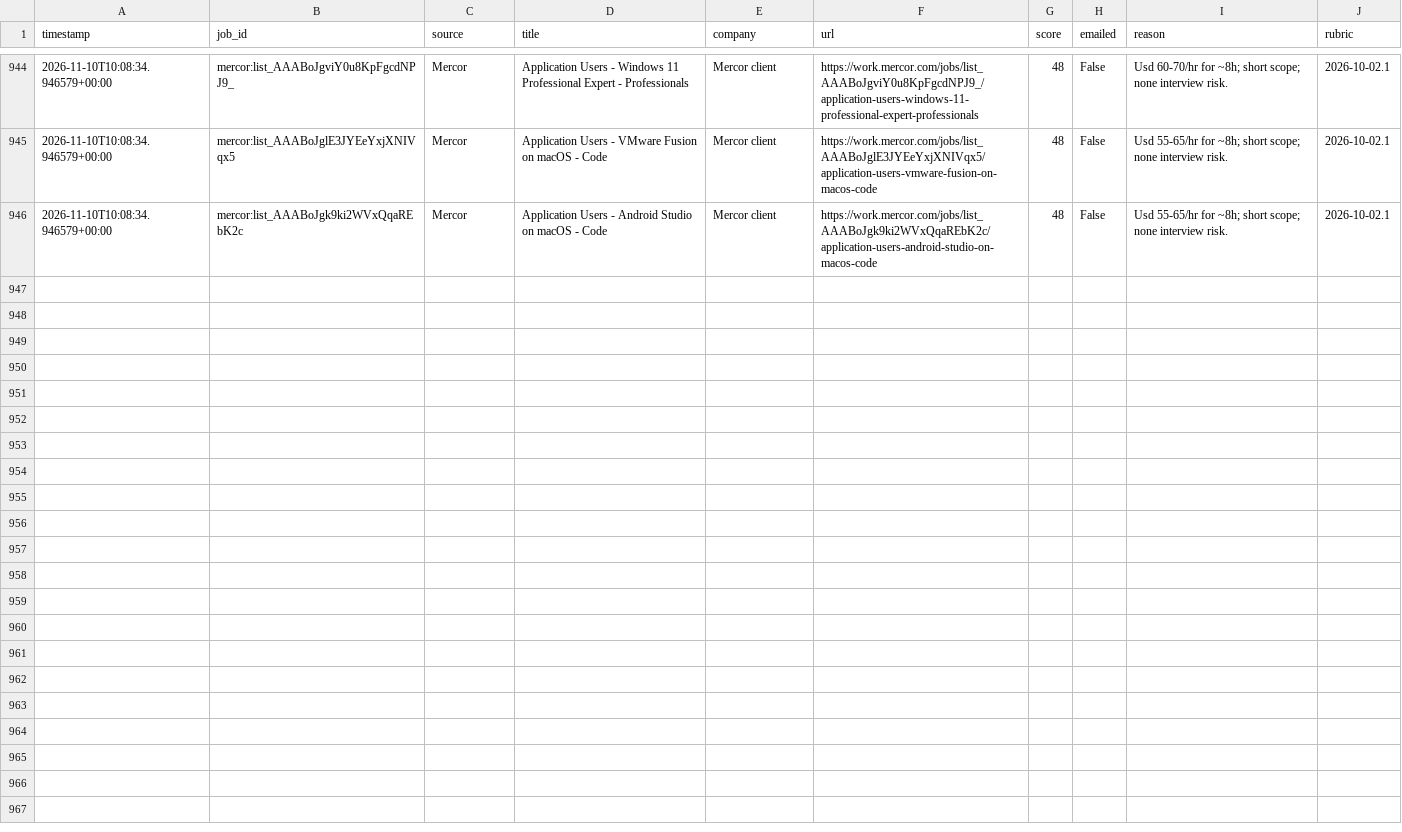
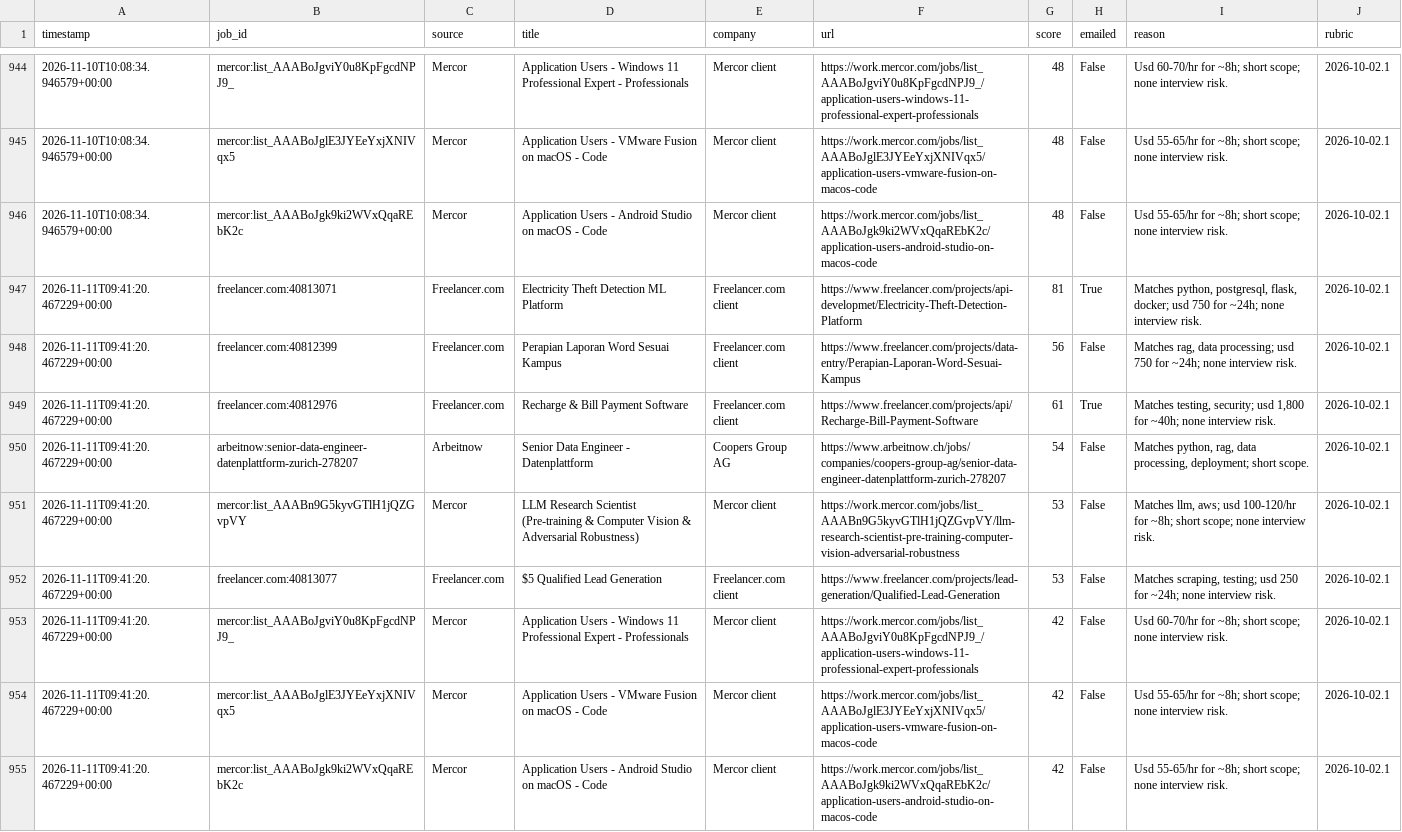
Before and after one commit to yaminbinyoosuf/job-agent, a CSV file: jobs_log.csv, drawn as a sheet; only a part is shown, gaps mark what is left out; the diff names each change by its address in the sheet, - before the commit and + after, or states it on an @@ line.

Commit message:
Update task-lead state [skip ci]

```diff
--- a/jobs_log.csv
+++ b/jobs_log.csv
+row 947: 2026-11-11T09:41:20.467229+00:00 | freelancer.com:40813071 | Freelancer.com | Electricity Theft Detection ML Platform | Freelancer.com client | https://www.freelancer.com/projects/api-developmet/Electricity-Theft-Detection-Platform | 81 | True | Matches python, postgresql, flask, docker; usd 750 for ~24h; none interview risk. | 2026-10-02.1
+row 948: 2026-11-11T09:41:20.467229+00:00 | freelancer.com:40812399 | Freelancer.com | Perapian Laporan Word Sesuai Kampus | Freelancer.com client | https://www.freelancer.com/projects/data-entry/Perapian-Laporan-Word-Sesuai-Kampus | 56 | False | Matches rag, data processing; usd 750 for ~24h; none interview risk. | 2026-10-02.1
+row 949: 2026-11-11T09:41:20.467229+00:00 | freelancer.com:40812976 | Freelancer.com | Recharge & Bill Payment Software | Freelancer.com client | https://www.freelancer.com/projects/api/Recharge-Bill-Payment-Software | 61 | True | Matches testing, security; usd 1,800 for ~40h; none interview risk. | 2026-10-02.1
+row 950: 2026-11-11T09:41:20.467229+00:00 | arbeitnow:senior-data-engineer-datenplattform-zurich-278207 | Arbeitnow | Senior Data Engineer - Datenplattform | Coopers Group AG | https://www.arbeitnow.ch/jobs/companies/coopers-group-ag/senior-data-engineer-datenplattform-zurich-278207 | 54 | False | Matches python, rag, data processing, deployment; short scope. | 2026-10-02.1
+row 951: 2026-11-11T09:41:20.467229+00:00 | mercor:list_AAABn9G5kyvGTlH1jQZGvpVY | Mercor | LLM Research Scientist (Pre-training & Computer Vision & Adversarial Robustness) | Mercor client | https://work.mercor.com/jobs/list_AAABn9G5kyvGTlH1jQZGvpVY/llm-research-scientist-pre-training-computer-vision-adversarial-robustness | 53 | False | Matches llm, aws; usd 100-120/hr for ~8h; short scope; none interview risk. | 2026-10-02.1
+row 952: 2026-11-11T09:41:20.467229+00:00 | freelancer.com:40813077 | Freelancer.com | $5 Qualified Lead Generation | Freelancer.com client | https://www.freelancer.com/projects/lead-generation/Qualified-Lead-Generation | 53 | False | Matches scraping, testing; usd 250 for ~24h; none interview risk. | 2026-10-02.1
+row 953: 2026-11-11T09:41:20.467229+00:00 | mercor:list_AAABoJgviY0u8KpFgcdNPJ9_ | Mercor | Application Users - Windows 11 Professional Expert - Professionals | Mercor client | https://work.mercor.com/jobs/list_AAABoJgviY0u8KpFgcdNPJ9_/application-users-windows-11-professional-expert-professionals | 42 | False | Usd 60-70/hr for ~8h; short scope; none interview risk. | 2026-10-02.1
+row 954: 2026-11-11T09:41:20.467229+00:00 | mercor:list_AAABoJglE3JYEeYxjXNIVqx5 | Mercor | Application Users - VMware Fusion on macOS - Code | Mercor client | https://work.mercor.com/jobs/list_AAABoJglE3JYEeYxjXNIVqx5/application-users-vmware-fusion-on-macos-code | 42 | False | Usd 55-65/hr for ~8h; short scope; none interview risk. | 2026-10-02.1
+row 955: 2026-11-11T09:41:20.467229+00:00 | mercor:list_AAABoJgk9ki2WVxQqaREbK2c | Mercor | Application Users - Android Studio on macOS - Code | Mercor client | https://work.mercor.com/jobs/list_AAABoJgk9ki2WVxQqaREbK2c/application-users-android-studio-on-macos-code | 42 | False | Usd 55-65/hr for ~8h; short scope; none interview risk. | 2026-10-02.1
```
Also changed, not shown: 2 other files.
